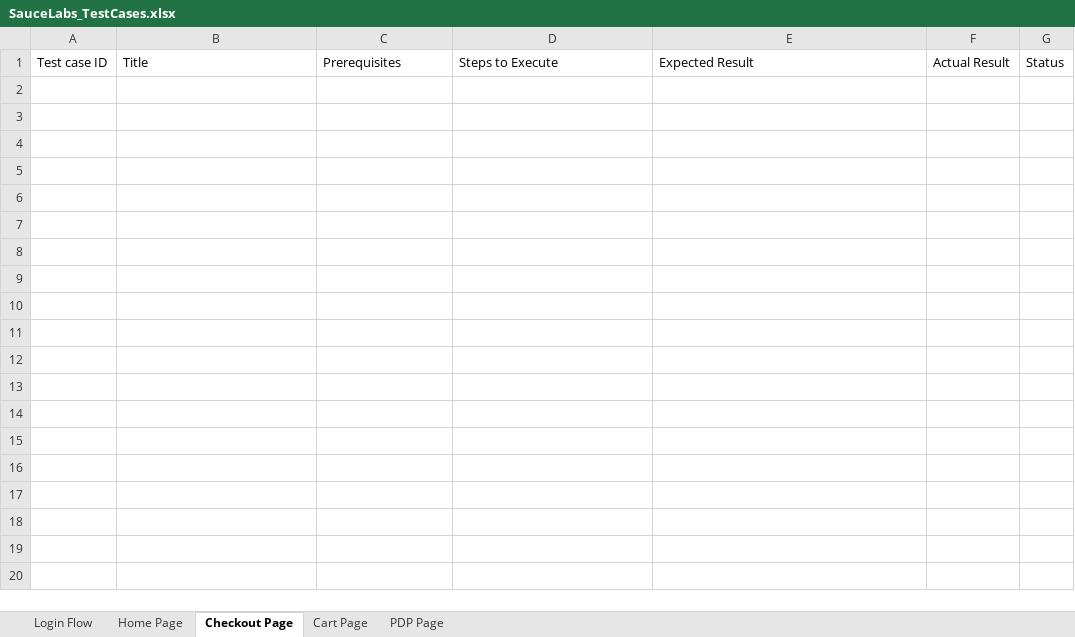
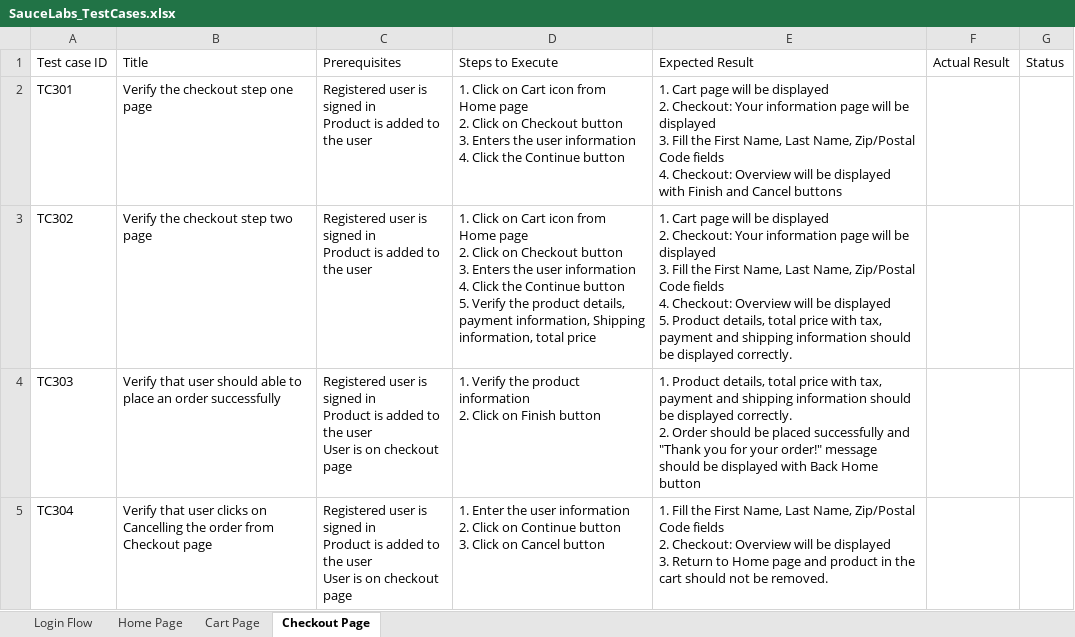
Before and after one commit to AravindKumar98/SDET_Playwright, an Excel workbook: SauceLabs_TestCases.xlsx, sheet Checkout Page, drawn as a sheet; values as stored, in another font and other column widths than the file's, no borders; ↵ is a line break in a cell; the diff names each change by its address in the sheet, - before the commit and + after, or states it on an @@ line.

Commit message:
Cover Test scenarios for Homepage Cartpage and Checkoutpage

```diff
--- a/SauceLabs_TestCases.xlsx (sheet Checkout Page)
+++ b/SauceLabs_TestCases.xlsx (sheet Checkout Page)
-sheet tab: PDP Page
@@ sheet tab order changed: Login Flow | Home Page | Cart Page | Checkout Page @@
+row 2: TC301 | Verify the checkout step one page | Registered user is signed in ↵ Product is added to the user | 1. Click on Cart icon from Home page ↵ 2. Click on Checkout button ↵ 3. Enters the user information ↵ 4. Click the Continue button | 1. Cart page will be displayed ↵ 2. Checkout: Your information page will be displayed ↵ 3. Fill the First Name, Last Name, Zip/Postal Code fields ↵ 4. Checkout: Overview will be displayed with Finish and Cancel buttons
+row 3: TC302 | Verify the checkout step two page | Registered user is signed in ↵ Product is added to the user | 1. Click on Cart icon from Home page ↵ 2. Click on Checkout button ↵ 3. Enters the user information ↵ 4. Click the Continue button ↵ 5. Verify the product details, payment information, Shipping information, total price | 1. Cart page will be displayed ↵ 2. Checkout: Your information page will be displayed ↵ 3. Fill the First Name, Last Name, Zip/Postal Code fields ↵ 4. Checkout: Overview will be displayed ↵ 5. Product details, total price with tax, payment and shipping information should be displayed correctly.
+row 4: TC303 | Verify that user should able to place an order successfully | Registered user is signed in ↵ Product is added to the user ↵ User is on checkout page | 1. Verify the product information ↵ 2. Click on Finish button | 1. Product details, total price with tax, payment and shipping information should be displayed correctly. ↵ 2. Order should be placed successfully and "Thank you for your order!" message should be displayed with Back Home button
+row 5: TC304 | Verify that user clicks on Cancelling the order from Checkout page | Registered user is signed in ↵ Product is added to the user ↵ User is on checkout page | 1. Enter the user information ↵ 2. Click on Continue button ↵ 3. Click on Cancel button | 1. Fill the First Name, Last Name, Zip/Postal Code fields ↵ 2. Checkout: Overview will be displayed ↵ 3. Return to Home page and product in the cart should not be removed.
```
Also changed, not shown: sheet Home Page, sheet Cart Page.
